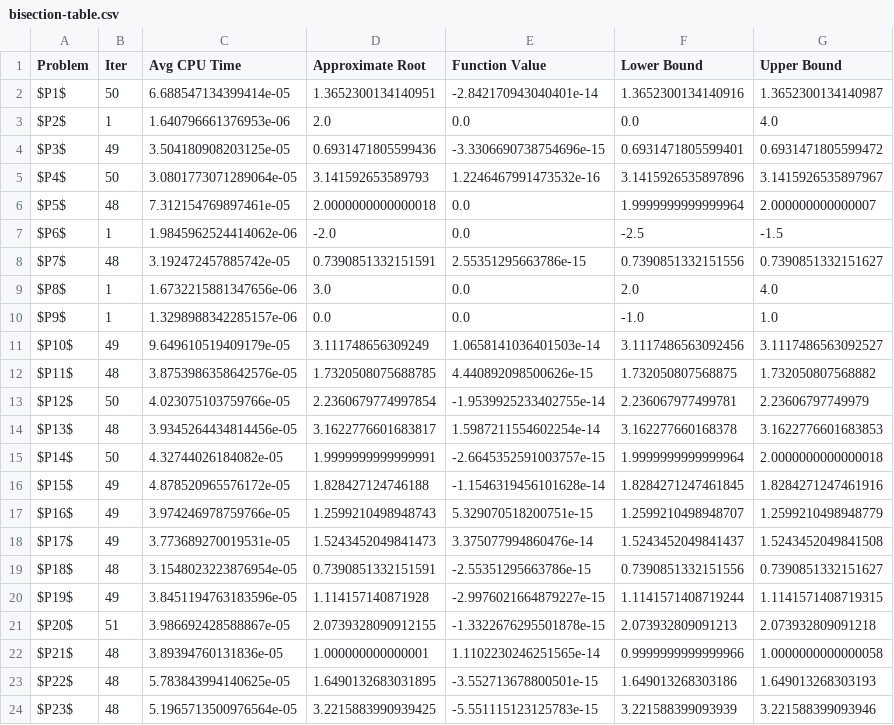
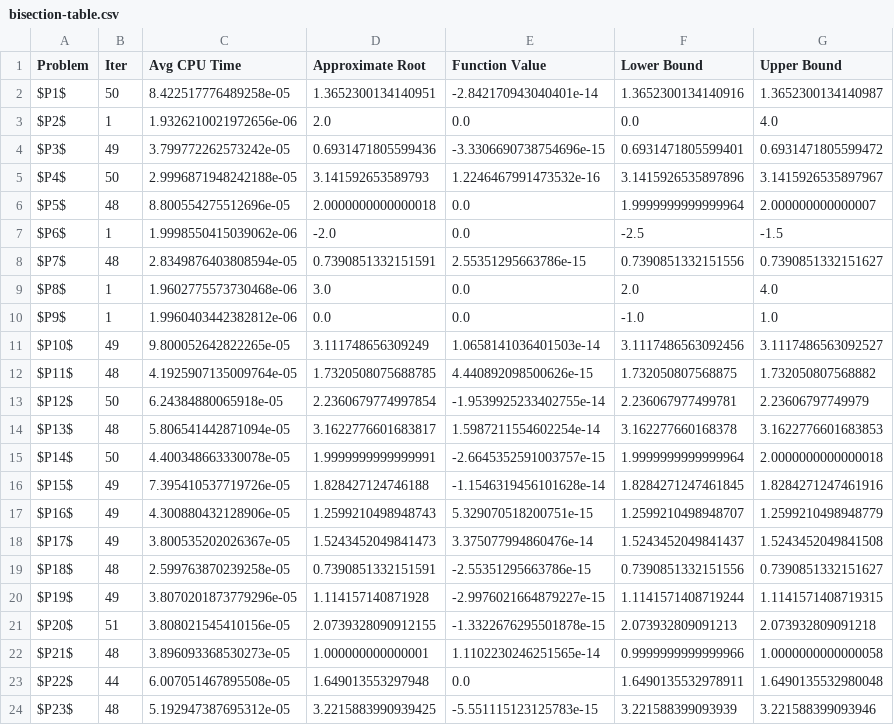
Before and after one commit to MohamedEmary/graduation-project, a CSV file: tasks/task-03/hybrid-algorithm/code/results/bisection-table.csv, drawn as a sheet; only a part is shown; the diff covers the shown part only.

```diff
--- a/tasks/task-03/hybrid-algorithm/code/results/bisection-table.csv
+++ b/tasks/task-03/hybrid-algorithm/code/results/bisection-table.csv
@@ -1,24 +1,24 @@
 Problem,Iter,Avg CPU Time,Approximate Root,Function Value,Lower Bound,Upper Bound
-$P1$,50,6.688547134399414e-05,1.3652300134140951,-2.842170943040401e-14,1.3652300134140916,1.3652300134140987
-$P2$,1,1.640796661376953e-06,2.0,0.0,0.0,4.0
-$P3$,49,3.504180908203125e-05,0.6931471805599436,-3.3306690738754696e-15,0.6931471805599401,0.6931471805599472
-$P4$,50,3.0801773071289064e-05,3.141592653589793,1.2246467991473532e-16,3.1415926535897896,3.1415926535897967
-$P5$,48,7.312154769897461e-05,2.0000000000000018,0.0,1.9999999999999964,2.000000000000007
-$P6$,1,1.9845962524414062e-06,-2.0,0.0,-2.5,-1.5
-$P7$,48,3.192472457885742e-05,0.7390851332151591,2.55351295663786e-15,0.7390851332151556,0.7390851332151627
-$P8$,1,1.6732215881347656e-06,3.0,0.0,2.0,4.0
-$P9$,1,1.3298988342285157e-06,0.0,0.0,-1.0,1.0
-$P10$,49,9.649610519409179e-05,3.111748656309249,1.0658141036401503e-14,3.1117486563092456,3.1117486563092527
-$P11$,48,3.8753986358642576e-05,1.7320508075688785,4.440892098500626e-15,1.732050807568875,1.732050807568882
-$P12$,50,4.023075103759766e-05,2.2360679774997854,-1.9539925233402755e-14,2.236067977499781,2.23606797749979
-$P13$,48,3.9345264434814456e-05,3.1622776601683817,1.5987211554602254e-14,3.162277660168378,3.1622776601683853
-$P14$,50,4.32744026184082e-05,1.9999999999999991,-2.6645352591003757e-15,1.9999999999999964,2.0000000000000018
-$P15$,49,4.878520965576172e-05,1.828427124746188,-1.1546319456101628e-14,1.8284271247461845,1.8284271247461916
-$P16$,49,3.974246978759766e-05,1.2599210498948743,5.329070518200751e-15,1.2599210498948707,1.2599210498948779
-$P17$,49,3.773689270019531e-05,1.5243452049841473,3.375077994860476e-14,1.5243452049841437,1.5243452049841508
-$P18$,48,3.1548023223876954e-05,0.7390851332151591,-2.55351295663786e-15,0.7390851332151556,0.7390851332151627
-$P19$,49,3.8451194763183596e-05,1.114157140871928,-2.9976021664879227e-15,1.1141571408719244,1.1141571408719315
-$P20$,51,3.986692428588867e-05,2.0739328090912155,-1.3322676295501878e-15,2.073932809091213,2.073932809091218
-$P21$,48,3.89394760131836e-05,1.000000000000001,1.1102230246251565e-14,0.9999999999999966,1.0000000000000058
-$P22$,48,5.783843994140625e-05,1.6490132683031895,-3.552713678800501e-15,1.649013268303186,1.649013268303193
-$P23$,48,5.1965713500976564e-05,3.2215883990939425,-5.551115123125783e-15,3.221588399093939,3.221588399093946
+$P1$,50,8.422517776489258e-05,1.3652300134140951,-2.842170943040401e-14,1.3652300134140916,1.3652300134140987
+$P2$,1,1.9326210021972656e-06,2.0,0.0,0.0,4.0
+$P3$,49,3.799772262573242e-05,0.6931471805599436,-3.3306690738754696e-15,0.6931471805599401,0.6931471805599472
+$P4$,50,2.9996871948242188e-05,3.141592653589793,1.2246467991473532e-16,3.1415926535897896,3.1415926535897967
+$P5$,48,8.800554275512696e-05,2.0000000000000018,0.0,1.9999999999999964,2.000000000000007
+$P6$,1,1.9998550415039062e-06,-2.0,0.0,-2.5,-1.5
+$P7$,48,2.8349876403808594e-05,0.7390851332151591,2.55351295663786e-15,0.7390851332151556,0.7390851332151627
+$P8$,1,1.9602775573730468e-06,3.0,0.0,2.0,4.0
+$P9$,1,1.9960403442382812e-06,0.0,0.0,-1.0,1.0
+$P10$,49,9.800052642822265e-05,3.111748656309249,1.0658141036401503e-14,3.1117486563092456,3.1117486563092527
+$P11$,48,4.1925907135009764e-05,1.7320508075688785,4.440892098500626e-15,1.732050807568875,1.732050807568882
+$P12$,50,6.24384880065918e-05,2.2360679774997854,-1.9539925233402755e-14,2.236067977499781,2.23606797749979
+$P13$,48,5.806541442871094e-05,3.1622776601683817,1.5987211554602254e-14,3.162277660168378,3.1622776601683853
+$P14$,50,4.400348663330078e-05,1.9999999999999991,-2.6645352591003757e-15,1.9999999999999964,2.0000000000000018
+$P15$,49,7.395410537719726e-05,1.828427124746188,-1.1546319456101628e-14,1.8284271247461845,1.8284271247461916
+$P16$,49,4.300880432128906e-05,1.2599210498948743,5.329070518200751e-15,1.2599210498948707,1.2599210498948779
+$P17$,49,3.800535202026367e-05,1.5243452049841473,3.375077994860476e-14,1.5243452049841437,1.5243452049841508
+$P18$,48,2.599763870239258e-05,0.7390851332151591,-2.55351295663786e-15,0.7390851332151556,0.7390851332151627
+$P19$,49,3.8070201873779296e-05,1.114157140871928,-2.9976021664879227e-15,1.1141571408719244,1.1141571408719315
+$P20$,51,3.808021545410156e-05,2.0739328090912155,-1.3322676295501878e-15,2.073932809091213,2.073932809091218
+$P21$,48,3.896093368530273e-05,1.000000000000001,1.1102230246251565e-14,0.9999999999999966,1.0000000000000058
+$P22$,44,6.007051467895508e-05,1.649013553297948,0.0,1.6490135532978911,1.6490135532980048
+$P23$,48,5.192947387695312e-05,3.2215883990939425,-5.551115123125783e-15,3.221588399093939,3.221588399093946
```
Also changed, not shown: 7 edited cells elsewhere in this file, tasks/task-03/hybrid-algorithm/code/results/false-position-table.csv, tasks/task-03/hybrid-algorithm/code/results/hybrid-table.csv.
